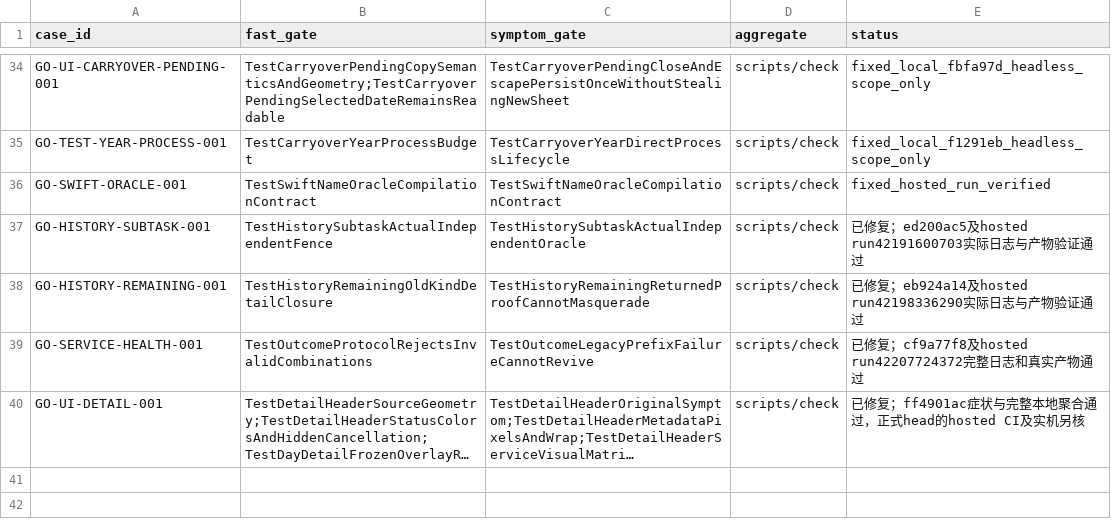
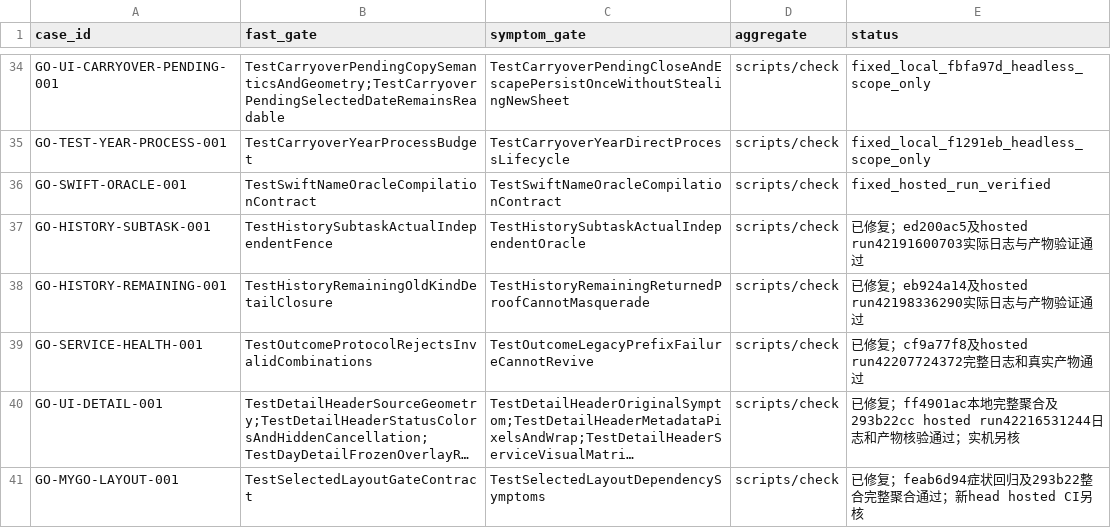
Before and after one commit to ferrumlux/noonmark-go, a TSV file: ports/mygo/docs/engineering/failure-cases/gates.tsv, drawn as a sheet; only a part is shown, gaps mark what is left out; long unchanged cells end in …; the diff names each change by its address in the sheet, - before the commit and + after, or states it on an @@ line.

Commit message:
test(ui): enforce selected layout regression gates
Classify Selected as a non-geometric layout input and require executed cache/accessibility symptoms through the default native gate. Preserve the original six patches and all application production code. Record the complete combined local checks, six compile targets, and the previous exact-head hosted audit.

Case: GO-MYGO-LAYOUT-001
Task-Id: repair-selected-layout

```diff
--- a/ports/mygo/docs/engineering/failure-cases/gates.tsv
+++ b/ports/mygo/docs/engineering/failure-cases/gates.tsv
-E40 (status): …修复；ff4901ac症状与完整本地聚合通过，正式head的hosted CI及实机另核
+E40 (status): …修复；ff4901ac本地完整聚合及293b22cc hosted run42216531244日志和产物核验通过；实机另核
+row 41: GO-MYGO-LAYOUT-001 | TestSelectedLayoutGateContract | TestSelectedLayoutDependencySymptoms | scripts/check | 已修复；feab6d94症状回归及293b22整合完整聚合通过；新head hosted CI另核
```
Also changed, not shown: 14 other files.
